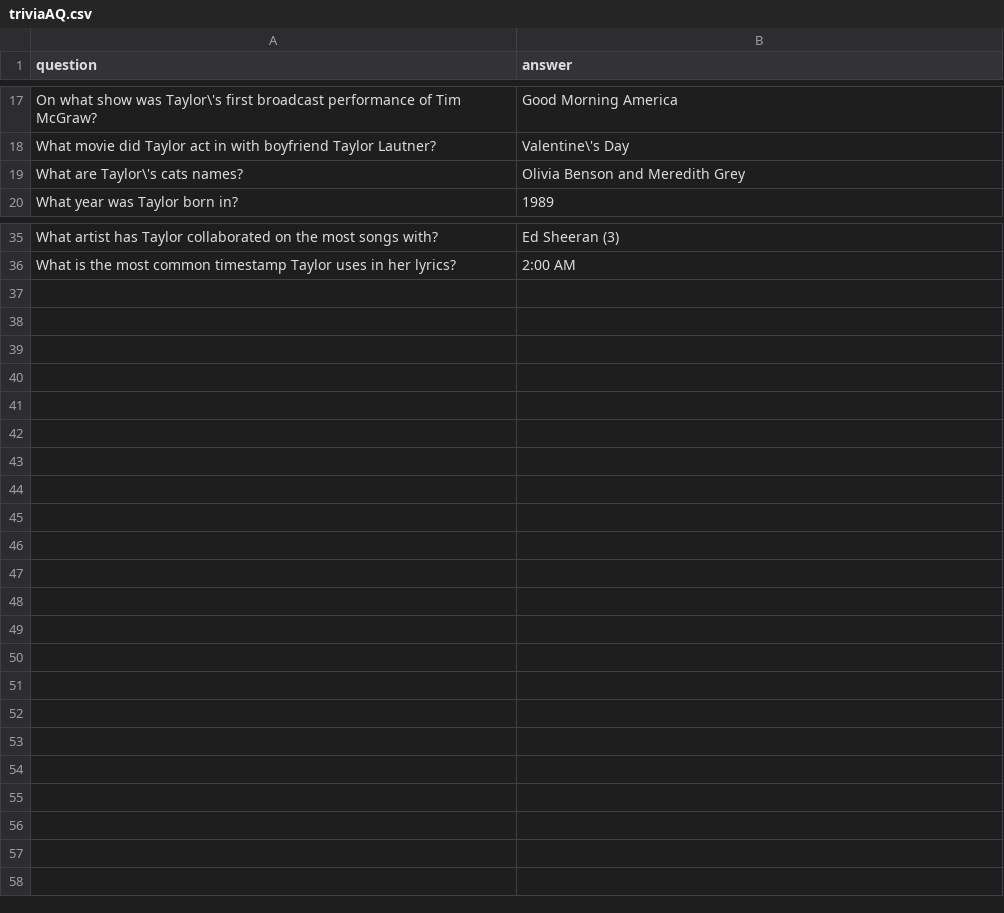
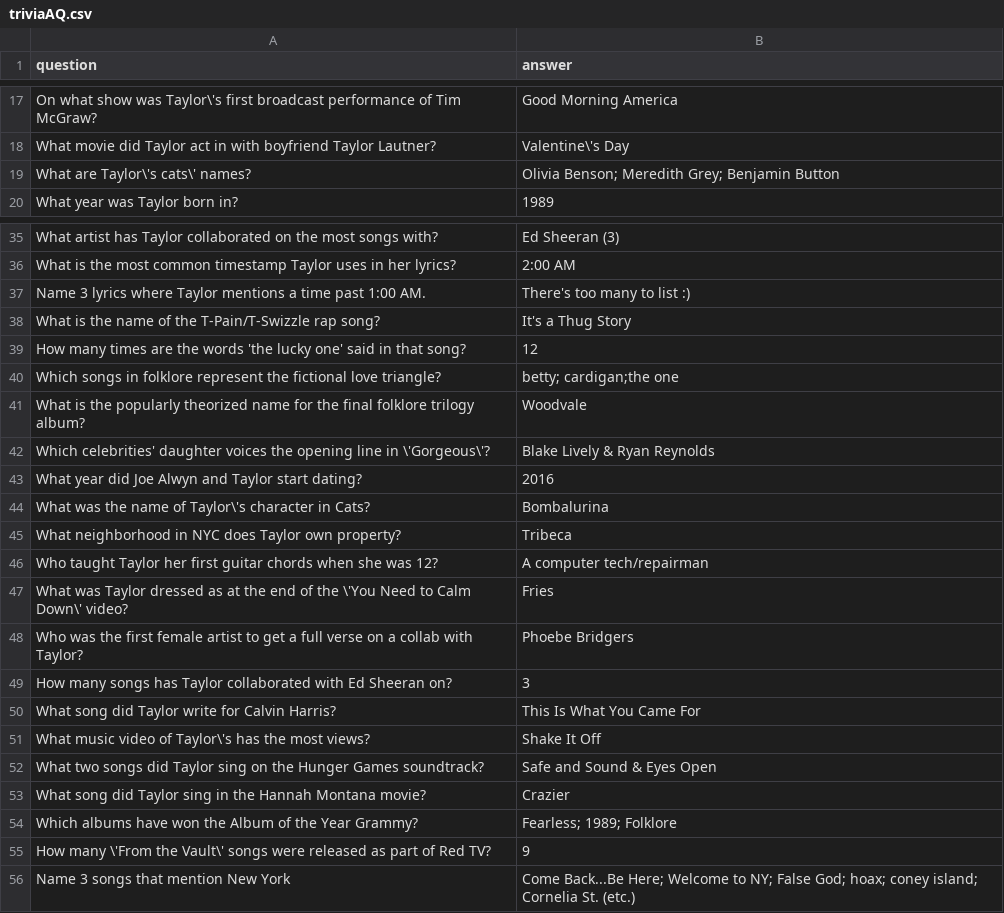
Before and after one commit to hmani16/taylorswift_boardgame, a CSV file: triviaAQ.csv, drawn as a sheet; only a part is shown, gaps mark what is left out; the diff covers the shown part only.

Commit message:
added lover/trivia files and updated some css

```diff
--- a/triviaAQ.csv
+++ b/triviaAQ.csv
@@ -18,3 +18,3 @@ On what show was Taylor\'s first broadcast performance of Tim McGraw?,Good Morni
 What movie did Taylor act in with boyfriend Taylor Lautner?,Valentine\'s Day
-What are Taylor\'s cats names?,Olivia Benson and Meredith Grey
+What are Taylor\'s cats\' names?,Olivia Benson; Meredith Grey; Benjamin Button
 What year was Taylor born in?,1989
@@ -36 +36,21 @@ What artist has Taylor collaborated on the most songs with?,Ed Sheeran (3)
 What is the most common timestamp Taylor uses in her lyrics?,2:00 AM
+Name 3 lyrics where Taylor mentions a time past 1:00 AM.,There's too many to list :)
+What is the name of the T-Pain/T-Swizzle rap song?,It's a Thug Story
+How many times are the words 'the lucky one' said in that song?,12
+Which songs in folklore represent the fictional love triangle?,betty; cardigan;the one
+What is the popularly theorized name for the final folklore trilogy album?,Woodvale
+Which celebrities' daughter voices the opening line in \'Gorgeous\'?,Blake Lively & Ryan Reynolds
+What year did Joe Alwyn and Taylor start dating?,2016
+What was the name of Taylor\'s character in Cats?,Bombalurina
+What neighborhood in NYC does Taylor own property?,Tribeca
+Who taught Taylor her first guitar chords when she was 12?,A computer tech/repairman
+What was Taylor dressed as at the end of the \'You Need to Calm Down\' video?,Fries
+Who was the first female artist to get a full verse on a collab with Taylor?,Phoebe Bridgers
+How many songs has Taylor collaborated with Ed Sheeran on?,3
+What song did Taylor write for Calvin Harris?,This Is What You Came For
+What music video of Taylor\'s has the most views?,Shake It Off
+What two songs did Taylor sing on the Hunger Games soundtrack?,Safe and Sound & Eyes Open
+What song did Taylor sing in the Hannah Montana movie?,Crazier
+Which albums have won the Album of the Year Grammy?,Fearless; 1989; Folklore
+How many \'From the Vault\' songs were released as part of Red TV?,9
+Name 3 songs that mention New York,Come Back...Be Here; Welcome to NY; False God; hoax; coney island; Cornelia St. (etc.)
```
Also changed, not shown: 2 edited cells elsewhere in this file, 5 other files.
